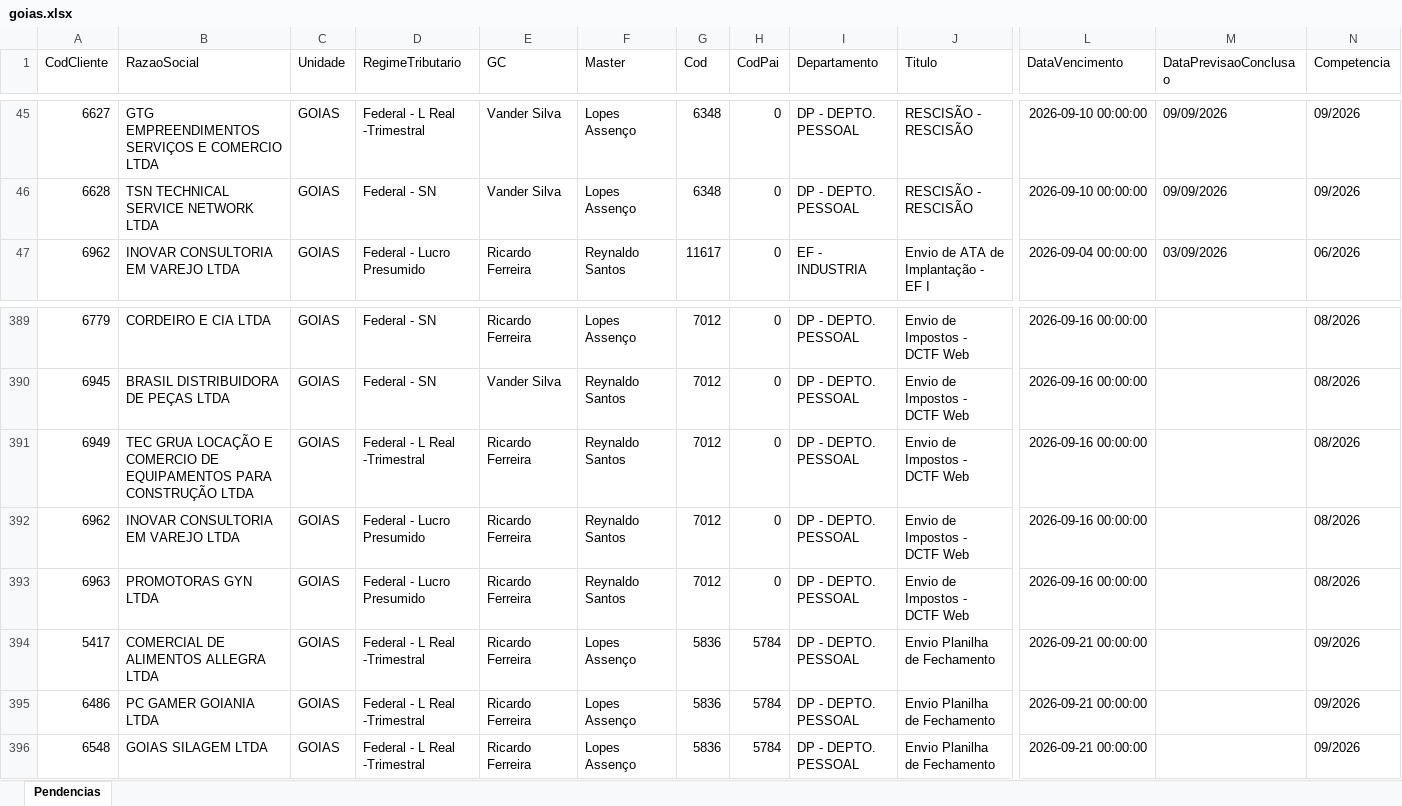
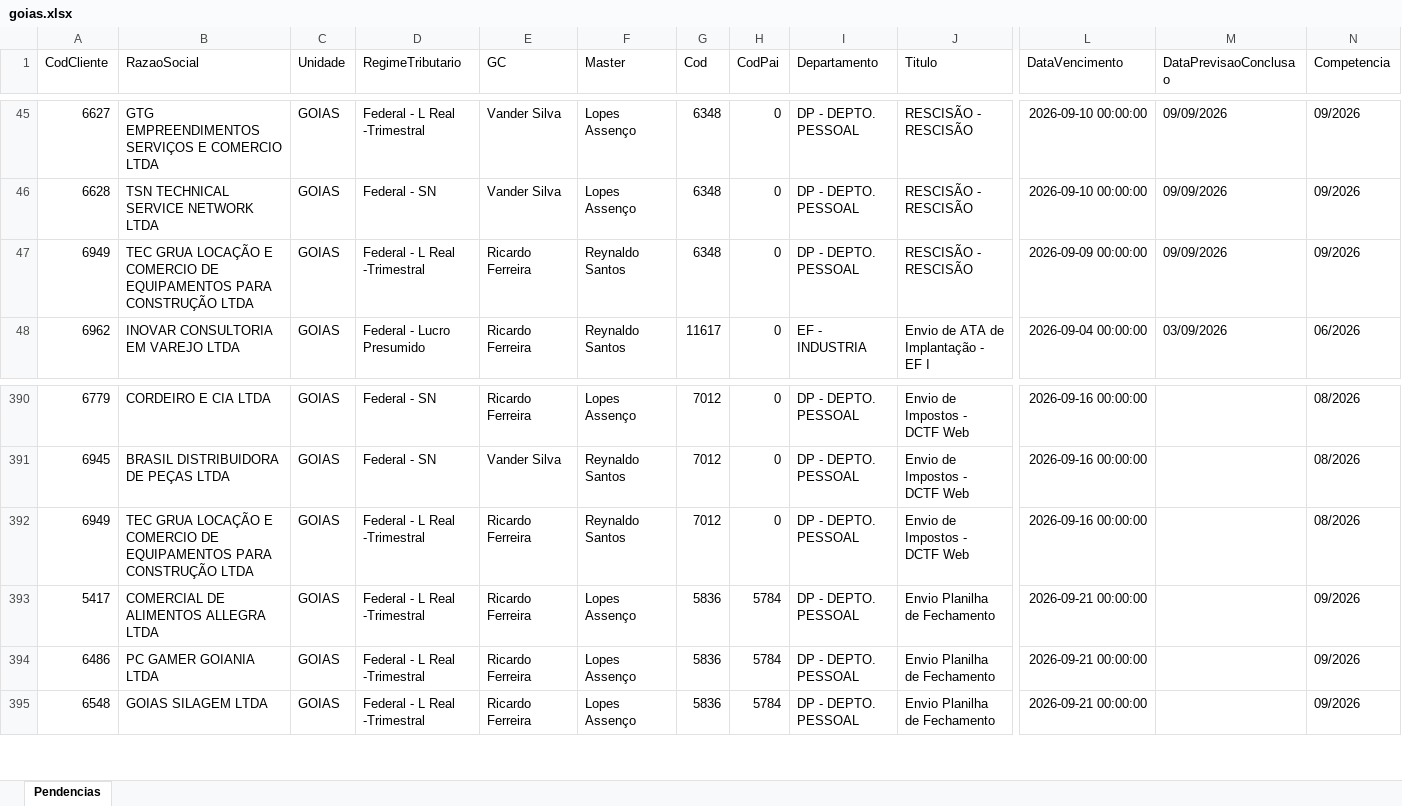
Before and after one commit to Controladoria-MG/Portal-das-tarefas, an Excel workbook: dados/base/goias.xlsx, sheet Pendencias, drawn as a sheet; only a part is shown, gaps mark what is left out; values as stored, in another font and other column widths than the file's, no borders; removed rows and columns are numbered as before the commit, all else as after; rows hold the shown columns only; the diff names each change by its address in the sheet, - before the commit and + after, or states it on an @@ line.

```diff
--- a/dados/base/goias.xlsx (sheet Pendencias)
+++ b/dados/base/goias.xlsx (sheet Pendencias)
+row 47: 6949 | TEC GRUA LOCAÇÃO E COMERCIO DE EQUIPAMENTOS PARA CONSTRUÇÃO LTDA | GOIAS | Federal - L Real -Trimestral | Ricardo Ferreira | Reynaldo Santos | 6348 | 0 | DP - DEPTO. PESSOAL | RESCISÃO - RESCISÃO | 2026-09-09 00:00:00 | 09/09/2026 | 09/2026
-row 392: 6962 | INOVAR CONSULTORIA EM VAREJO LTDA | GOIAS | Federal - Lucro Presumido | Ricardo Ferreira | Reynaldo Santos | 7012 | 0 | DP - DEPTO. PESSOAL | Envio de Impostos - DCTF Web | 2026-09-16 00:00:00 |  | 08/2026
-row 393: 6963 | PROMOTORAS GYN LTDA | GOIAS | Federal - Lucro Presumido | Ricardo Ferreira | Reynaldo Santos | 7012 | 0 | DP - DEPTO. PESSOAL | Envio de Impostos - DCTF Web | 2026-09-16 00:00:00 |  | 08/2026
```
Also changed, not shown: dados/base/bpo.xlsx, dados/base/mg_express.xlsx, 4 other files.
